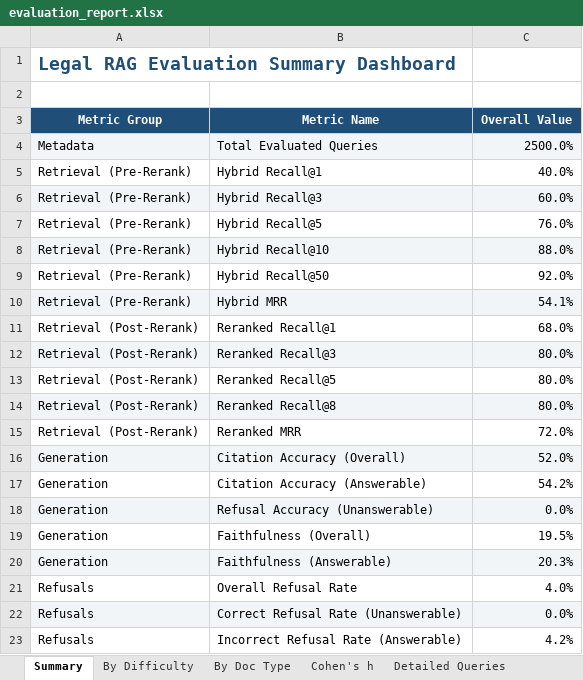
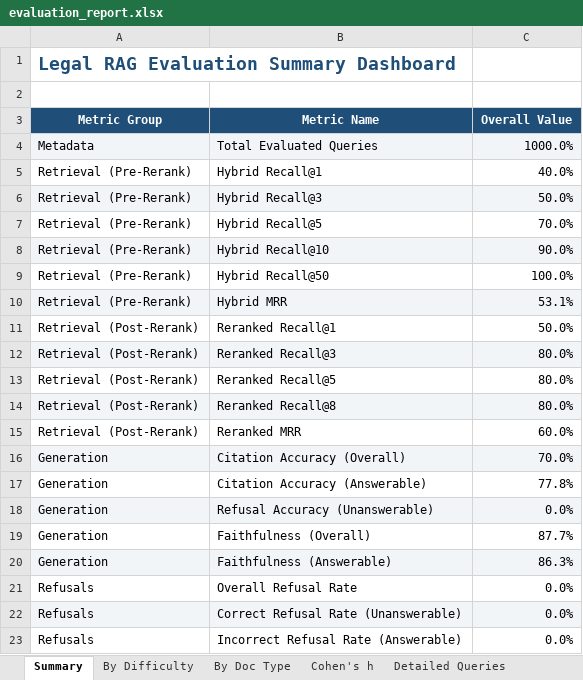
Before and after one commit to agrawalpraveen12/legal-rag-us-tax, an Excel workbook: reports/evaluation_report.xlsx, sheet Summary, drawn as a sheet; values as stored, in another font and other column widths than the file's, no borders; the diff names each change by its address in the sheet, - before the commit and + after, or states it on an @@ line.

```diff
--- a/reports/evaluation_report.xlsx (sheet Summary)
+++ b/reports/evaluation_report.xlsx (sheet Summary)
-C4 (Overall Value): 2500.0%
+C4 (Overall Value): 1000.0%
-C6 (Overall Value): 60.0%
+C6 (Overall Value): 50.0%
-C7 (Overall Value): 76.0%
+C7 (Overall Value): 70.0%
-C8 (Overall Value): 88.0%
+C8 (Overall Value): 90.0%
-C9 (Overall Value): 92.0%
+C9 (Overall Value): 100.0%
-C10 (Overall Value): 54.1%
+C10 (Overall Value): 53.1%
-C11 (Overall Value): 68.0%
+C11 (Overall Value): 50.0%
-C15 (Overall Value): 72.0%
+C15 (Overall Value): 60.0%
-C16 (Overall Value): 52.0%
+C16 (Overall Value): 70.0%
-C17 (Overall Value): 54.2%
+C17 (Overall Value): 77.8%
-C19 (Overall Value): 19.5%
+C19 (Overall Value): 87.7%
-C20 (Overall Value): 20.3%
+C20 (Overall Value): 86.3%
-C21 (Overall Value): 4.0%
+C21 (Overall Value): 0.0%
-C23 (Overall Value): 4.2%
+C23 (Overall Value): 0.0%
```
Also changed, not shown: sheet Detailed Queries, sheet Cohen's h, sheet By Difficulty, sheet By Doc Type, 3 other files.
